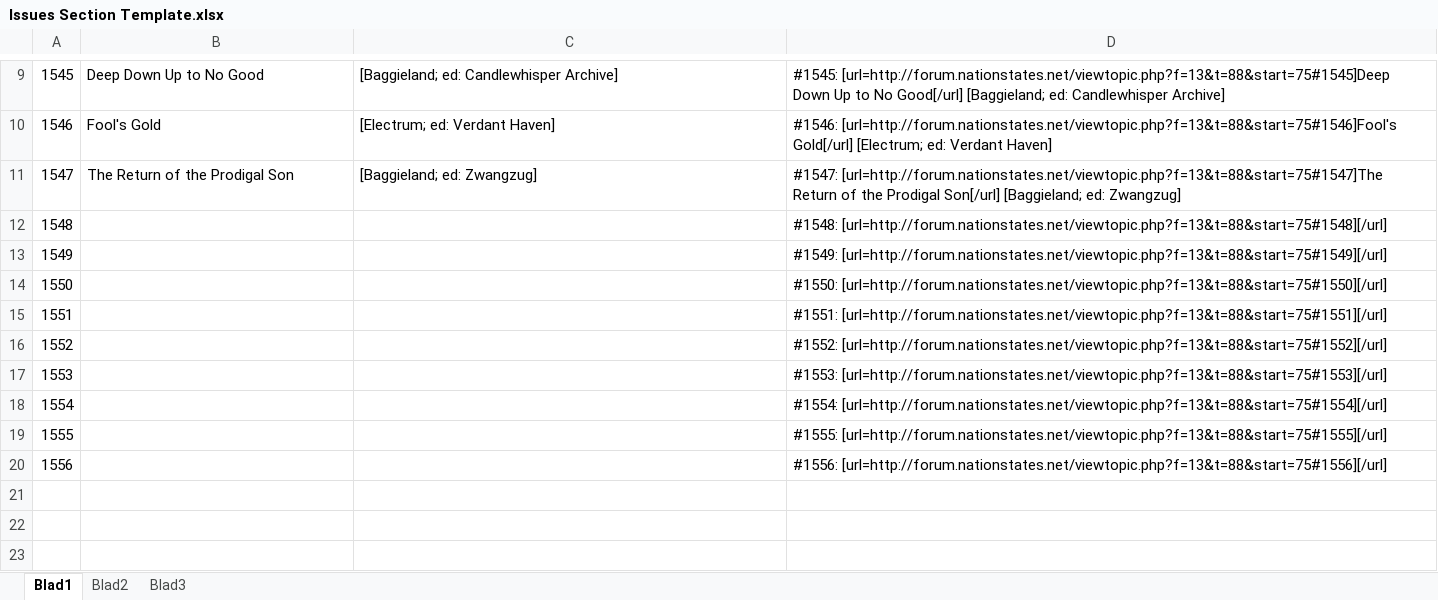
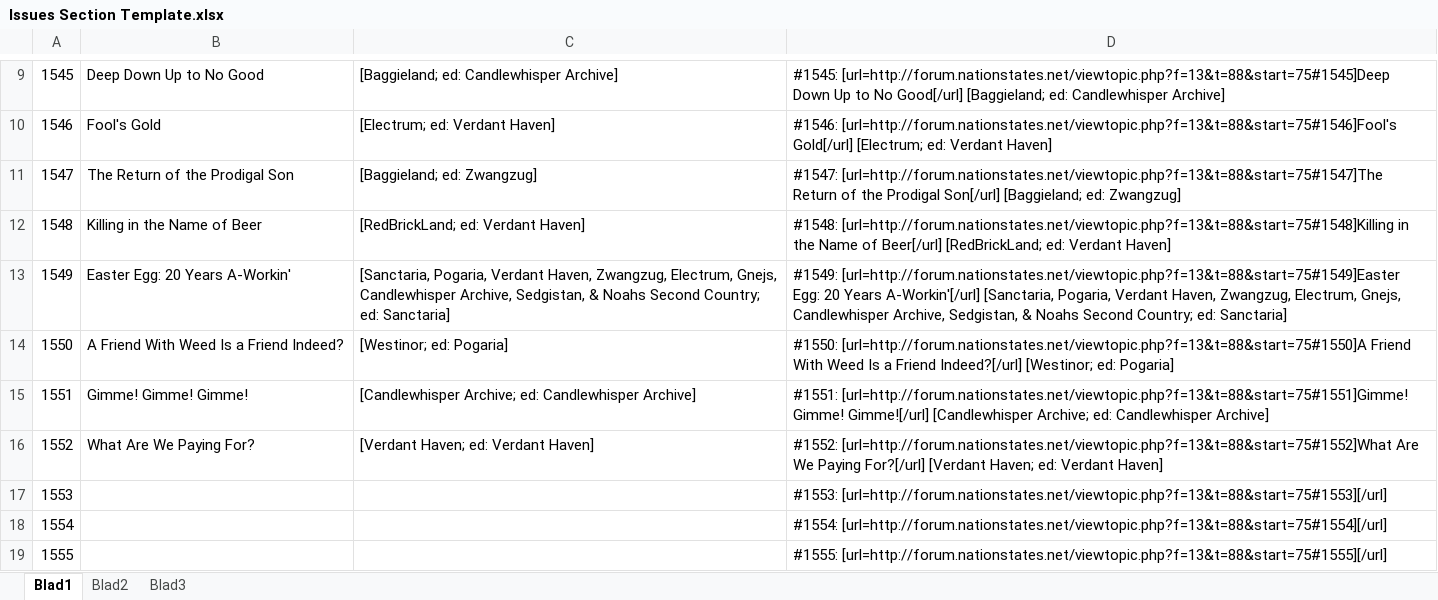
Before and after one commit to Clarissa-Valentine-Z/NationStates-Issue-Megathread, an Excel workbook: Issues Section Template.xlsx, sheet Blad1, drawn as a sheet; only a part is shown, gaps mark what is left out; the shorter side is filled out with more unchanged rows; values as stored, in another font and other column widths than the file's, no borders; the diff names each change by its address in the sheet, - before the commit and + after, or states it on an @@ line.

Commit message:
Valentine's Changelog 049
- 5 new issues added.
- Minor changes, fixes, and additions to older issues as per feedback.

```diff
--- a/Issues Section Template.xlsx (sheet Blad1)
+++ b/Issues Section Template.xlsx (sheet Blad1)
-B12: (empty)
+B12: Killing in the Name of Beer
-C12: (empty)
+C12: [RedBrickLand; ed: Verdant Haven]
-D12: #1548: [url=http://forum.nationstates.net/viewtopic.php?f=13&t=88&start=75#1548][/url]
+D12: #1548: [url=http://forum.nationstates.net/viewtopic.php?f=13&t=88&start=75#1548]Killing in the Name of Beer[/url] [RedBrickLand; ed: Verdant Haven]
-B13: (empty)
+B13: Easter Egg: 20 Years A-Workin'
-C13: (empty)
+C13: [Sanctaria, Pogaria, Verdant Haven, Zwangzug, Electrum, Gnejs, Candlewhisper Archive, Sedgistan, & Noahs Second Country; ed: Sanctaria]
-D13: #1549: [url=http://forum.nationstates.net/viewtopic.php?f=13&t=88&start=75#1549][/url]
+D13: #1549: [url=http://forum.nationstates.net/viewtopic.php?f=13&t=88&start=75#1549]Easter Egg: 20 Years A-Workin'[/url] [Sanctaria, Pogaria, Verdant Haven, Zwangzug, Electrum, Gnejs, Candlewhisper Archive, Sedgistan, & Noahs Second Country; ed: Sanctaria]
-B14: (empty)
+B14: A Friend With Weed Is a Friend Indeed?
-C14: (empty)
+C14: [Westinor; ed: Pogaria]
-D14: #1550: [url=http://forum.nationstates.net/viewtopic.php?f=13&t=88&start=75#1550][/url]
+D14: #1550: [url=http://forum.nationstates.net/viewtopic.php?f=13&t=88&start=75#1550]A Friend With Weed Is a Friend Indeed?[/url] [Westinor; ed: Pogaria]
-B15: (empty)
+B15: Gimme! Gimme! Gimme!
-C15: (empty)
+C15: [Candlewhisper Archive; ed: Candlewhisper Archive]
-D15: #1551: [url=http://forum.nationstates.net/viewtopic.php?f=13&t=88&start=75#1551][/url]
+D15: #1551: [url=http://forum.nationstates.net/viewtopic.php?f=13&t=88&start=75#1551]Gimme! Gimme! Gimme![/url] [Candlewhisper Archive; ed: Candlewhisper Archive]
-B16: (empty)
+B16: What Are We Paying For?
-C16: (empty)
+C16: [Verdant Haven; ed: Verdant Haven]
-D16: #1552: [url=http://forum.nationstates.net/viewtopic.php?f=13&t=88&start=75#1552][/url]
+D16: #1552: [url=http://forum.nationstates.net/viewtopic.php?f=13&t=88&start=75#1552]What Are We Paying For?[/url] [Verdant Haven; ed: Verdant Haven]
```
Also changed, not shown: 9 other files.
